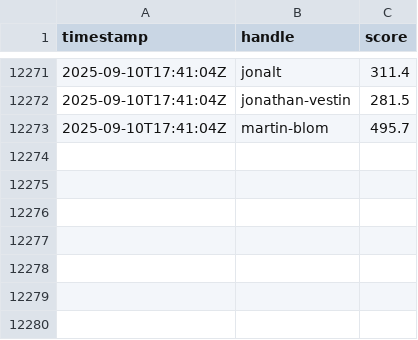
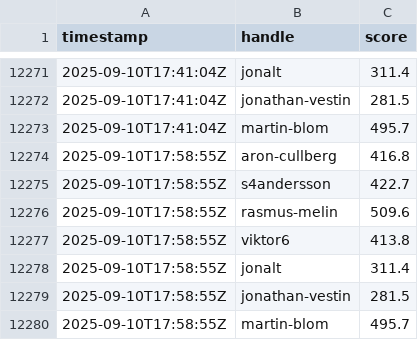
Before and after one commit to aroncullberg/kattis-data, a CSV file: points.csv, drawn as a sheet; only a part is shown, gaps mark what is left out.

```diff
--- a/points.csv
+++ b/points.csv
@@ -12273 +12273,8 @@ timestamp,handle,score
 2025-09-10T17:41:04Z,martin-blom,495.7
+2025-09-10T17:58:55Z,aron-cullberg,416.8
+2025-09-10T17:58:55Z,s4andersson,422.7
+2025-09-10T17:58:55Z,rasmus-melin,509.6
+2025-09-10T17:58:55Z,viktor6,413.8
+2025-09-10T17:58:55Z,jonalt,311.4
+2025-09-10T17:58:55Z,jonathan-vestin,281.5
+2025-09-10T17:58:55Z,martin-blom,495.7
```
